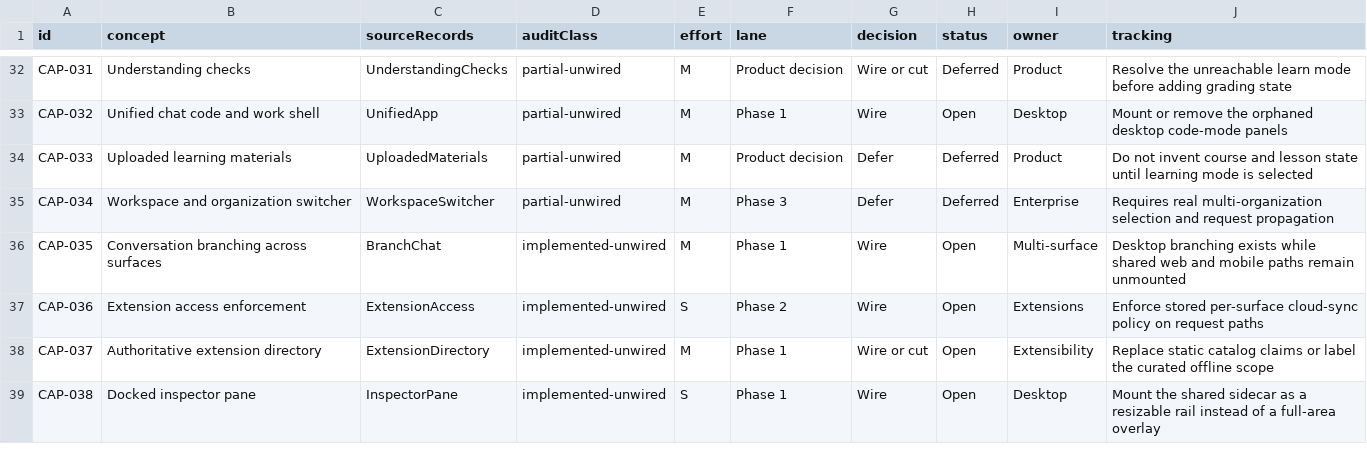
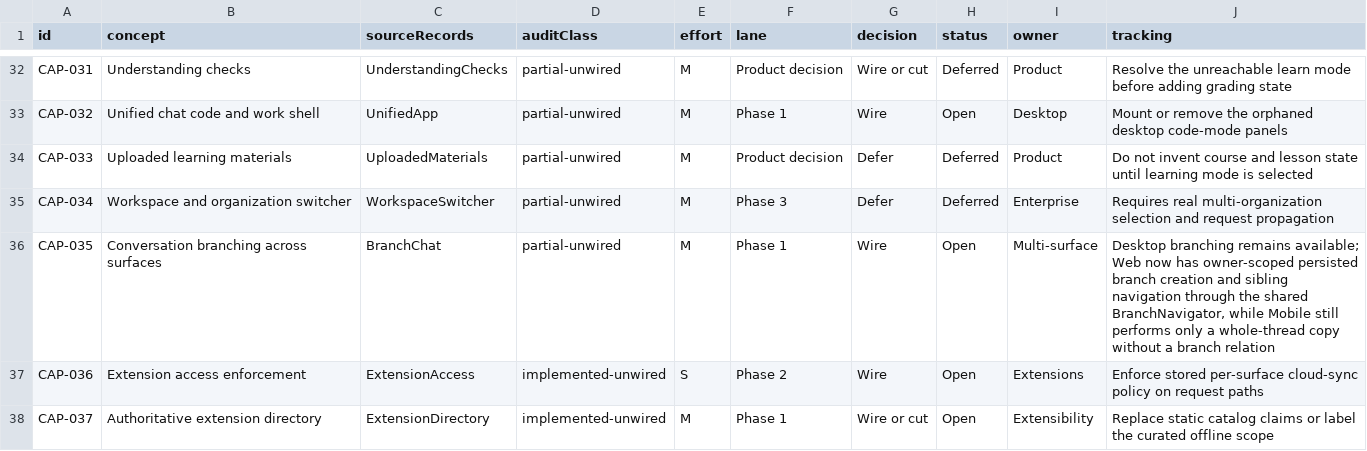
Before and after one commit to siddharthanagula3/agiworkforce, a CSV file: audit/capability-gaps.csv, drawn as a sheet; only a part is shown, gaps mark what is left out; the shorter side is filled out with more unchanged rows.

Commit message:
feat(web): wire persisted conversation branching

```diff
--- a/audit/capability-gaps.csv
+++ b/audit/capability-gaps.csv
@@ -35,3 +35,3 @@ CAP-033,Uploaded learning materials,UploadedMaterials,partial-unwired,M,Product
 CAP-034,Workspace and organization switcher,WorkspaceSwitcher,partial-unwired,M,Phase 3,Defer,Deferred,Enterprise,Requires real multi-organization selection and request propagation
-CAP-035,Conversation branching across surfaces,BranchChat,implemented-unwired,M,Phase 1,Wire,Open,Multi-surface,Desktop branching exists while shared web and mobile paths remain unmounted
+CAP-035,Conversation branching across surfaces,BranchChat,partial-unwired,M,Phase 1,Wire,Open,Multi-surface,"Desktop branching remains available; Web now has owner-scoped persisted branch creation and sibling navigation through the shared BranchNavigator, while Mobile still performs only a whole-thread copy without a branch relation"
 CAP-036,Extension access enforcement,ExtensionAccess,implemented-unwired,S,Phase 2,Wire,Open,Extensions,Enforce stored per-surface cloud-sync policy on request paths
```
Also changed, not shown: 20 other files.
